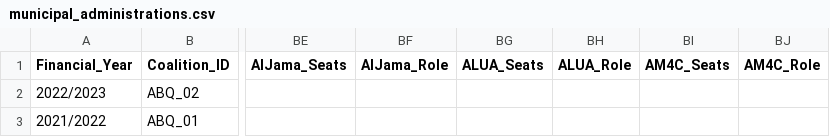
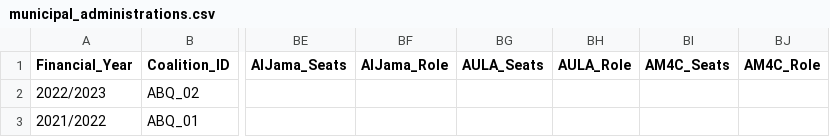
Before and after one commit to mapungubwe-institute/coalitions-barometer-data, a CSV file: data/municipal_administrations.csv, drawn as a sheet; only a part is shown, gaps mark what is left out; the diff names each change by its address in the sheet, - before the commit and + after, or states it on an @@ line.

Commit message:
Rename ALUA_Seats and ALUA_Role to AULA_Seats and AULA_Role, correcting a transcription error; no values changed

```diff
--- a/data/municipal_administrations.csv
+++ b/data/municipal_administrations.csv
-BG1: ALUA_Seats
+BG1: AULA_Seats
-BH1: ALUA_Role
+BH1: AULA_Role
```
